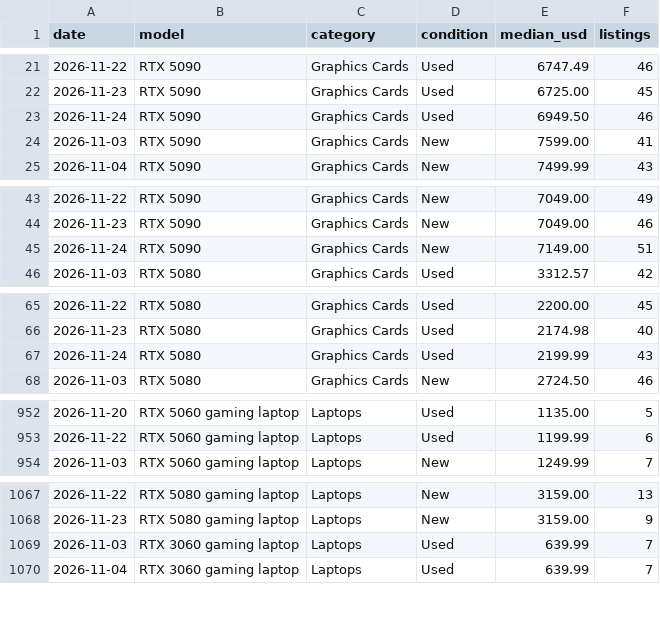
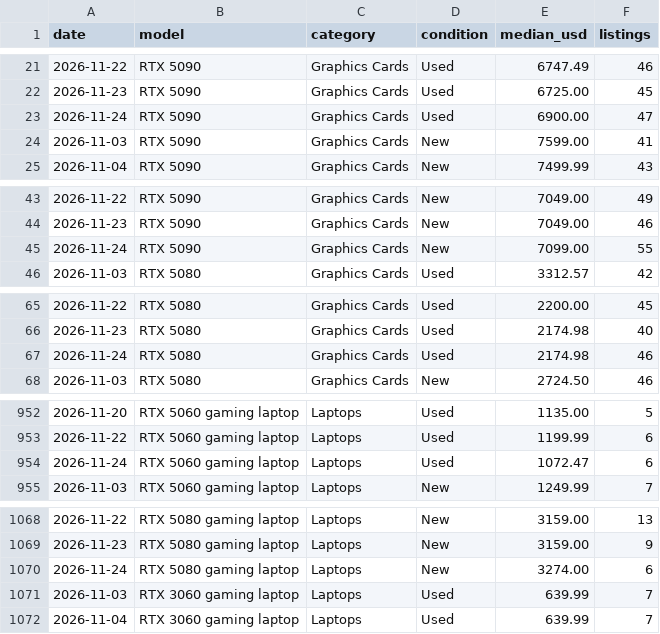
Before and after one commit to Stz6648/NorwayTechDeals, a CSV file: us/public/used-price-index.csv, drawn as a sheet; only a part is shown, gaps mark what is left out; the diff covers the shown part only.

```diff
--- a/us/public/used-price-index.csv
+++ b/us/public/used-price-index.csv
@@ -22,3 +22,3 @@ date,model,category,condition,median_usd,listings
 2026-11-23,"RTX 5090","Graphics Cards",Used,6725.00,45
-2026-11-24,"RTX 5090","Graphics Cards",Used,6949.50,46
+2026-11-24,"RTX 5090","Graphics Cards",Used,6900.00,47
 2026-11-03,"RTX 5090","Graphics Cards",New,7599.00,41
@@ -44,3 +44,3 @@ date,model,category,condition,median_usd,listings
 2026-11-23,"RTX 5090","Graphics Cards",New,7049.00,46
-2026-11-24,"RTX 5090","Graphics Cards",New,7149.00,51
+2026-11-24,"RTX 5090","Graphics Cards",New,7099.00,55
 2026-11-03,"RTX 5080","Graphics Cards",Used,3312.57,42
@@ -66,3 +66,3 @@ date,model,category,condition,median_usd,listings
 2026-11-23,"RTX 5080","Graphics Cards",Used,2174.98,40
-2026-11-24,"RTX 5080","Graphics Cards",Used,2199.99,43
+2026-11-24,"RTX 5080","Graphics Cards",Used,2174.98,46
 2026-11-03,"RTX 5080","Graphics Cards",New,2724.50,46
@@ -953,2 +953,3 @@ date,model,category,condition,median_usd,listings
 2026-11-22,"RTX 5060 gaming laptop","Laptops",Used,1199.99,6
+2026-11-24,"RTX 5060 gaming laptop","Laptops",Used,1072.47,6
 2026-11-03,"RTX 5060 gaming laptop","Laptops",New,1249.99,7
@@ -1068,2 +1069,3 @@ date,model,category,condition,median_usd,listings
 2026-11-23,"RTX 5080 gaming laptop","Laptops",New,3159.00,9
+2026-11-24,"RTX 5080 gaming laptop","Laptops",New,3274.00,6
 2026-11-03,"RTX 3060 gaming laptop","Laptops",Used,639.99,7
```
Also changed, not shown: 78 edited cells elsewhere in this file, 58 other files.
